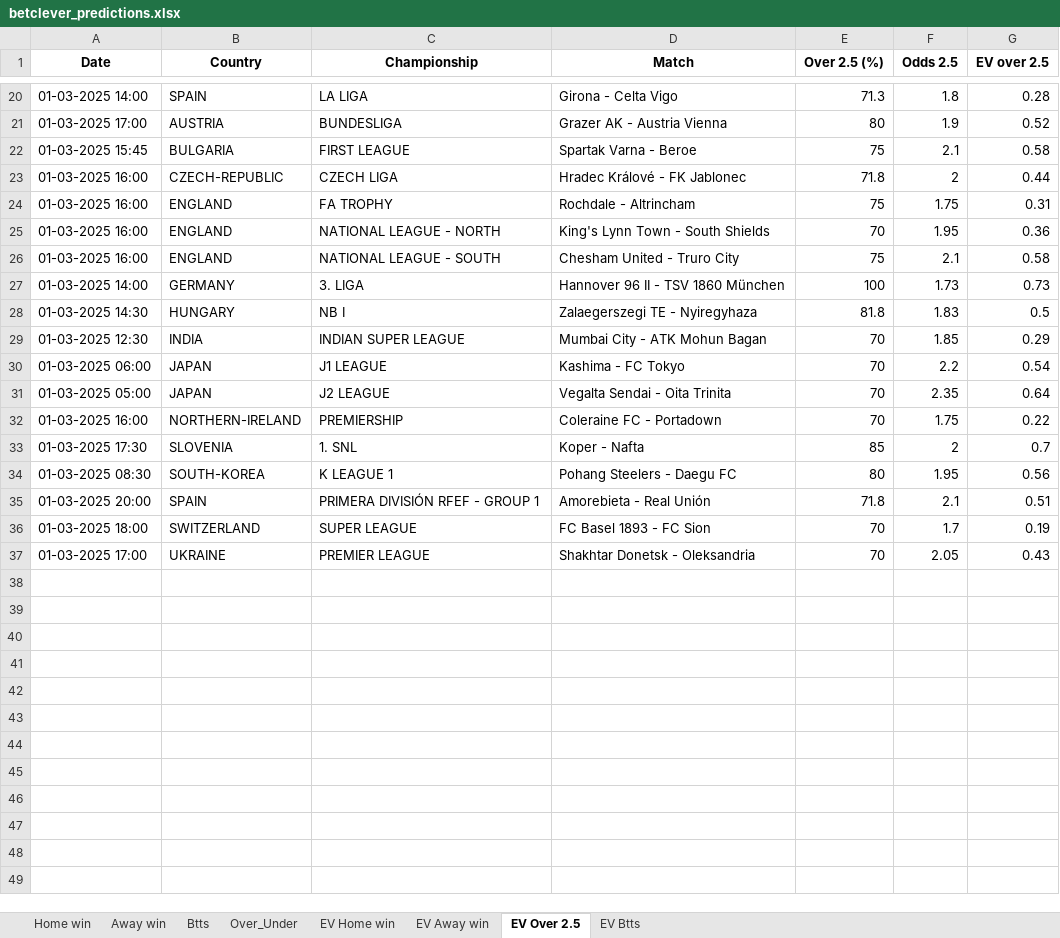
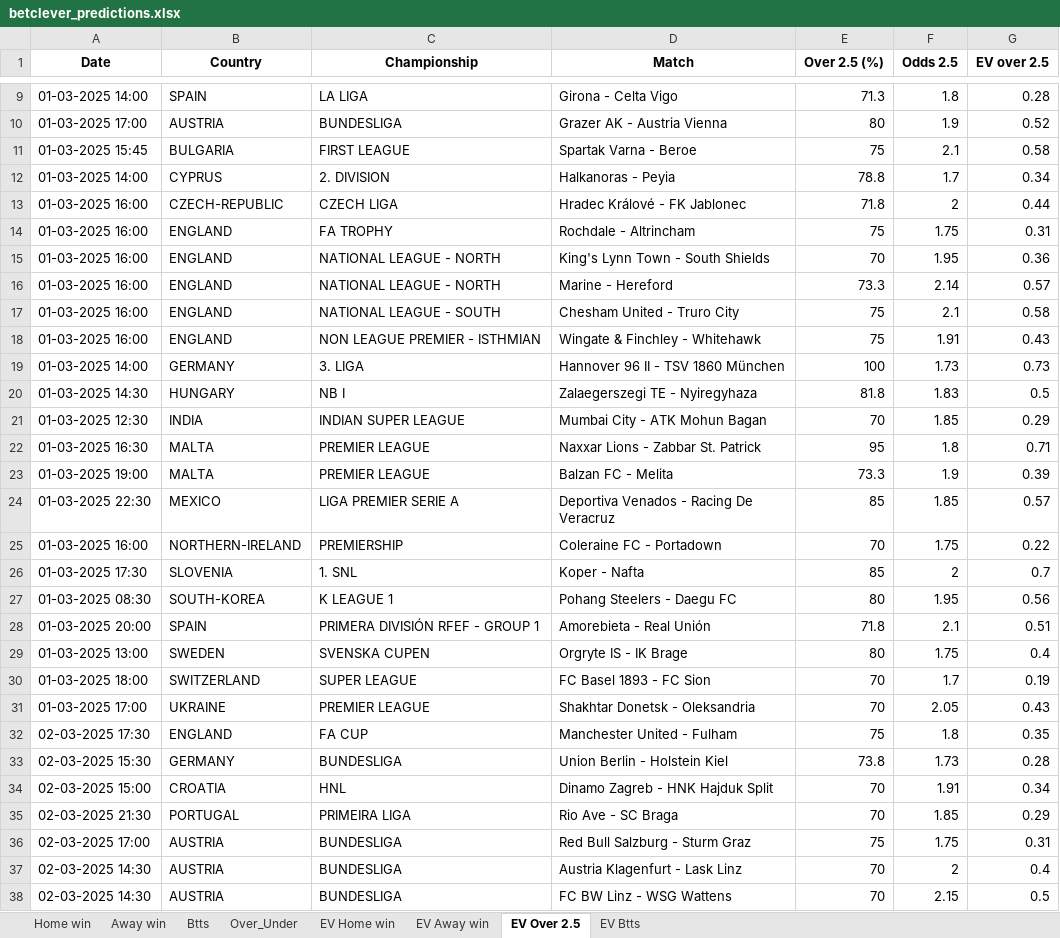
Before and after one commit to ZzZzZzZXCoo/soccer_predictions_scraper, an Excel workbook: scraper/data/betclever_predictions.xlsx, sheet EV Over 2.5, drawn as a sheet; only a part is shown, gaps mark what is left out; values as stored, in another font and other column widths than the file's, no borders; removed rows and columns are numbered as before the commit, all else as after; the diff covers the shown part only; the diff names each change by its address in the sheet, - before the commit and + after, or states it on an @@ line.

```diff
--- a/scraper/data/betclever_predictions.xlsx (sheet EV Over 2.5)
+++ b/scraper/data/betclever_predictions.xlsx (sheet EV Over 2.5)
+row 12: 01-03-2025 14:00 | CYPRUS | 2. DIVISION | Halkanoras - Peyia | 78.8 | 1.7 | 0.34
+row 16: 01-03-2025 16:00 | ENGLAND | NATIONAL LEAGUE - NORTH | Marine - Hereford | 73.3 | 2.14 | 0.57
+row 18: 01-03-2025 16:00 | ENGLAND | NON LEAGUE PREMIER - ISTHMIAN | Wingate & Finchley - Whitehawk | 75 | 1.91 | 0.43
-row 30: 01-03-2025 06:00 | JAPAN | J1 LEAGUE | Kashima - FC Tokyo | 70 | 2.2 | 0.54
-row 31: 01-03-2025 05:00 | JAPAN | J2 LEAGUE | Vegalta Sendai - Oita Trinita | 70 | 2.35 | 0.64
+row 22: 01-03-2025 16:30 | MALTA | PREMIER LEAGUE | Naxxar Lions - Zabbar St. Patrick | 95 | 1.8 | 0.71
+row 23: 01-03-2025 19:00 | MALTA | PREMIER LEAGUE | Balzan FC - Melita | 73.3 | 1.9 | 0.39
+row 24: 01-03-2025 22:30 | MEXICO | LIGA PREMIER SERIE A | Deportiva Venados - Racing De Veracruz | 85 | 1.85 | 0.57
+row 29: 01-03-2025 13:00 | SWEDEN | SVENSKA CUPEN | Orgryte IS - IK Brage | 80 | 1.75 | 0.4
+row 32: 02-03-2025 17:30 | ENGLAND | FA CUP | Manchester United - Fulham | 75 | 1.8 | 0.35
+row 33: 02-03-2025 15:30 | GERMANY | BUNDESLIGA | Union Berlin - Holstein Kiel | 73.8 | 1.73 | 0.28
+row 34: 02-03-2025 15:00 | CROATIA | HNL | Dinamo Zagreb - HNK Hajduk Split | 70 | 1.91 | 0.34
+row 35: 02-03-2025 21:30 | PORTUGAL | PRIMEIRA LIGA | Rio Ave - SC Braga | 70 | 1.85 | 0.29
+row 36: 02-03-2025 17:00 | AUSTRIA | BUNDESLIGA | Red Bull Salzburg - Sturm Graz | 75 | 1.75 | 0.31
+row 37: 02-03-2025 14:30 | AUSTRIA | BUNDESLIGA | Austria Klagenfurt - Lask Linz | 70 | 2 | 0.4
+row 38: 02-03-2025 14:30 | AUSTRIA | BUNDESLIGA | FC BW Linz - WSG Wattens | 70 | 2.15 | 0.5
```
Also changed, not shown: 16 added rows and 11 removed rows elsewhere in this sheet, sheet EV Home win, sheet EV Btts, sheet EV Away win, sheet Over_Under, sheet Btts, sheet Home win, 1 more sheet.
